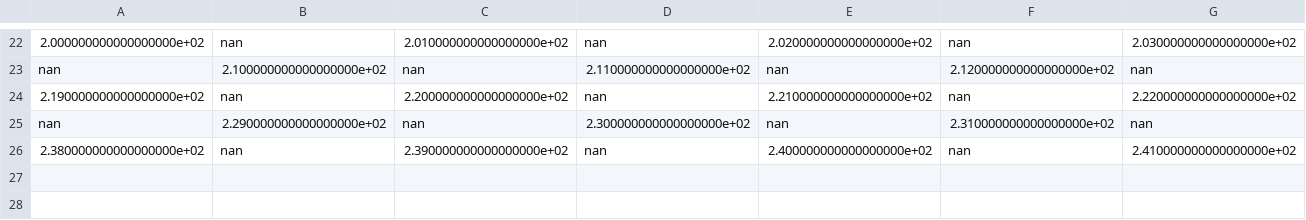
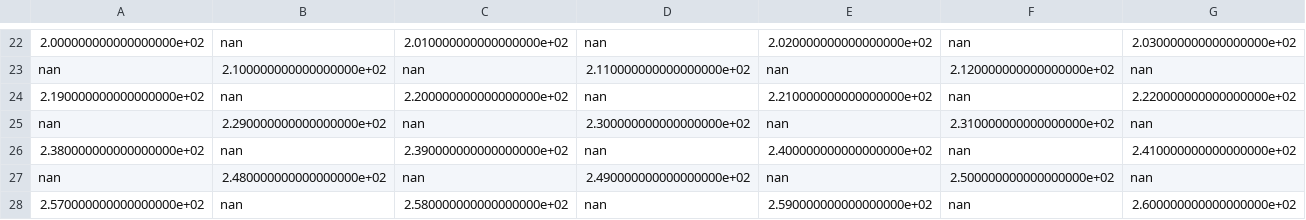
Before and after one commit to jakeormond/robot_maze, a CSV file: workstation/map_files/platform_map.csv, drawn as a sheet; only a part is shown, gaps mark what is left out; rows hold the shown columns only; the diff names each change by its address in the sheet, - before the commit and + after, or states it on an @@ line.

```diff
--- a/workstation/map_files/platform_map.csv
+++ b/workstation/map_files/platform_map.csv
+row 27: nan | 2.480000000000000000e+02 | nan | 2.490000000000000000e+02 | nan | 2.500000000000000000e+02 | nan
+row 28: 2.570000000000000000e+02 | nan | 2.580000000000000000e+02 | nan | 2.590000000000000000e+02 | nan | 2.600000000000000000e+02
```
Also changed, not shown: workstation/map_files/restricted_map.csv, 9 other files.
